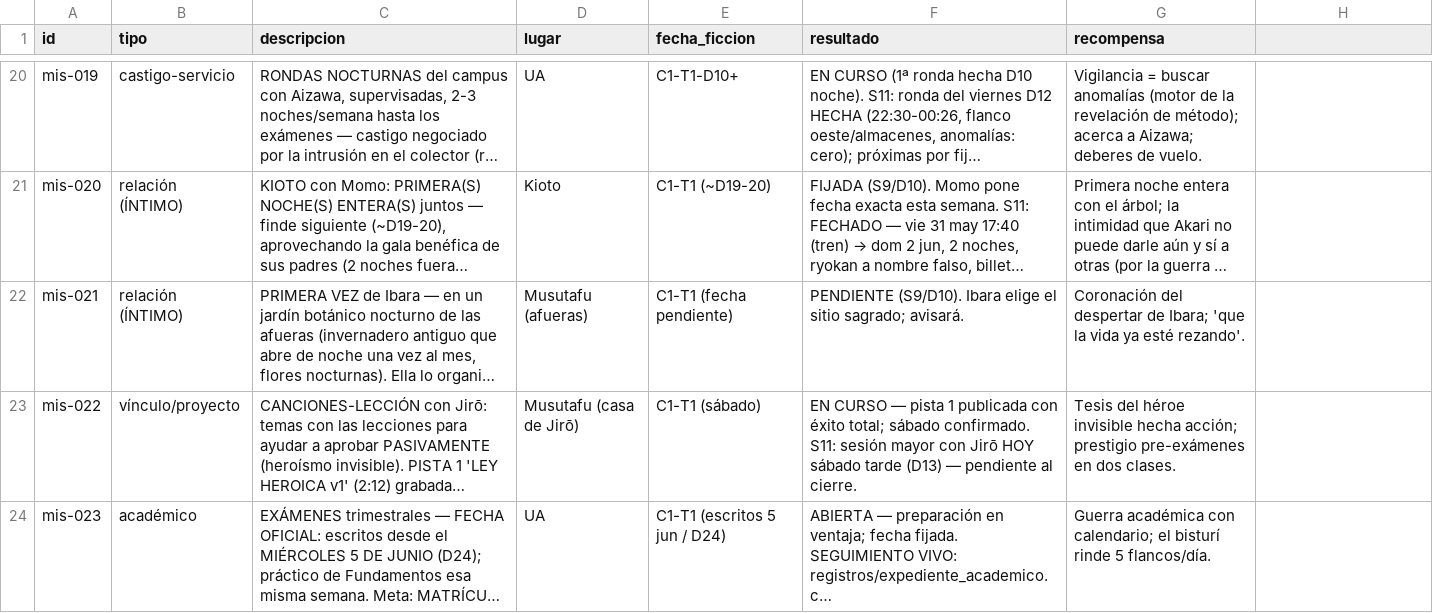
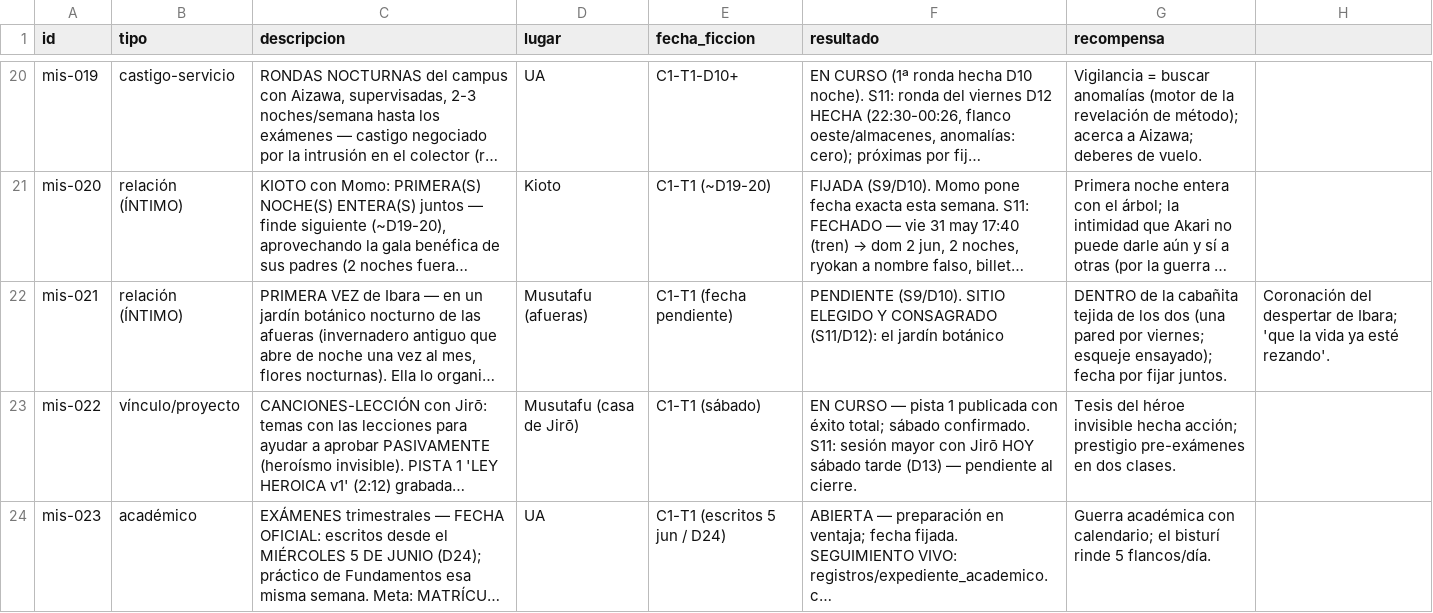
Before and after one commit to linusmandrake/rpg-myheroacademia-pc-pendiente, a CSV file: registros/misiones.csv, drawn as a sheet; only a part is shown, gaps mark what is left out; long unchanged cells end in …; the diff names each change by its address in the sheet, - before the commit and + after, or states it on an @@ line.

```diff
--- a/registros/misiones.csv
+++ b/registros/misiones.csv
-F22 (resultado): PENDIENTE (S9/D10). Ibara elige el sitio sagrado; avisará.
+F22 (resultado): PENDIENTE (S9/D10). SITIO ELEGIDO Y CONSAGRADO (S11/D12): el jardín botánico
-G22 (recompensa): Coronación del despertar de Ibara; 'que la vida ya esté rezando'.
+G22 (recompensa): DENTRO de la cabañita tejida de los dos (una pared por viernes; esqueje ensayado); fecha por fijar juntos.
-H22: (empty)
+H22: Coronación del despertar de Ibara; 'que la vida ya esté rezando'.
```
Also changed, not shown: registros/expediente_academico.csv, registros/relaciones.csv, 3 other files.
